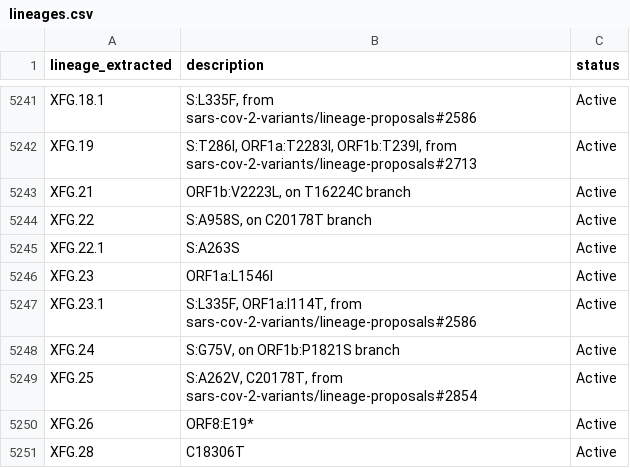
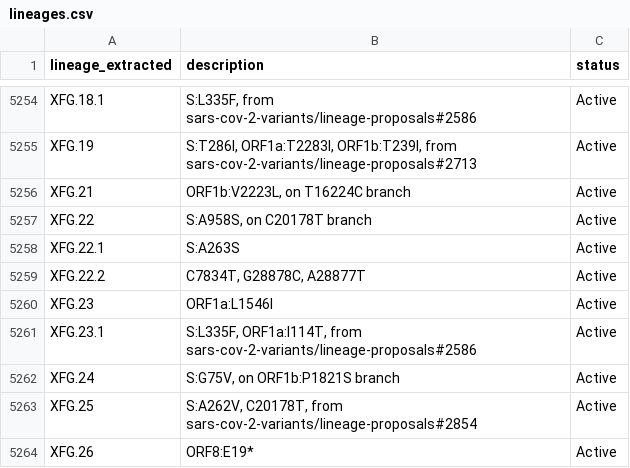
Before and after one commit to NW-PaGe/lineage_classifications, a CSV file: data/lineages.csv, drawn as a sheet; only a part is shown, gaps mark what is left out; the shorter side is filled out with more unchanged rows; the diff covers the shown part only.

```diff
--- a/data/lineages.csv
+++ b/data/lineages.csv
@@ -5245,2 +5258,3 @@ XFG.22,"S:A958S, on C20178T branch",Active
 XFG.22.1,S:A263S,Active
+XFG.22.2,"C7834T, G28878C, A28877T",Active
 XFG.23,ORF1a:L1546I,Active
```
Also changed, not shown: 13 added rows elsewhere in this file.
